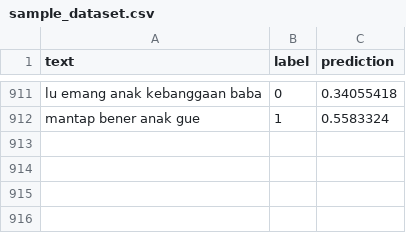
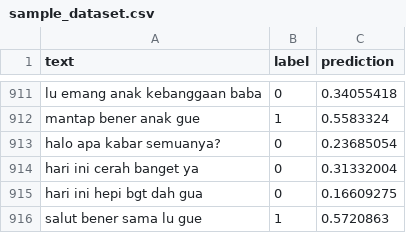
Before and after one commit to mikkelofficial7/sample-tensoflow-python, a CSV file: other-classification/sample_dataset.csv, drawn as a sheet; only a part is shown, gaps mark what is left out.

Commit message:
update dataset

```diff
--- a/other-classification/sample_dataset.csv
+++ b/other-classification/sample_dataset.csv
@@ -912 +912,5 @@ lu emang anak kebanggaan baba;0;0.34055418
 mantap bener anak gue;1;0.5583324
+halo apa kabar semuanya?;0;0.23685054
+hari ini cerah banget ya;0;0.31332004
+hari ini hepi bgt dah gua;0;0.16609275
+salut bener sama lu gue;1;0.5720863
```
Also changed, not shown: 2 other files.
